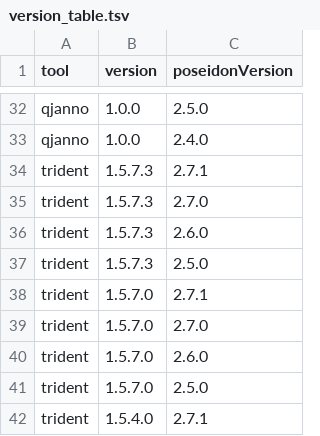
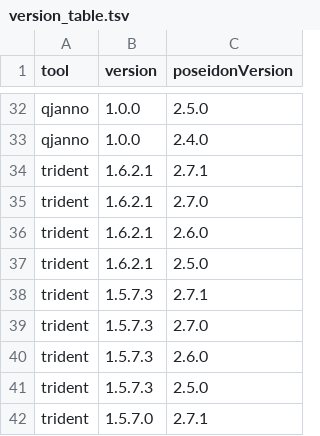
Before and after one commit to poseidon-framework/poseidon-framework.github.io, a TSV file: version_table.tsv, drawn as a sheet; only a part is shown, gaps mark what is left out; the shorter side is filled out with more unchanged rows.

```diff
--- a/version_table.tsv
+++ b/version_table.tsv
@@ -33,2 +33,6 @@ qjanno	1.0.0	2.5.0
 qjanno	1.0.0	2.4.0
+trident	1.6.2.1	2.7.1
+trident	1.6.2.1	2.7.0
+trident	1.6.2.1	2.6.0
+trident	1.6.2.1	2.5.0
 trident	1.5.7.3	2.7.1
```
Also changed, not shown: pdf_conversion/pdf_conversion_list.tsv, 1 other file.
